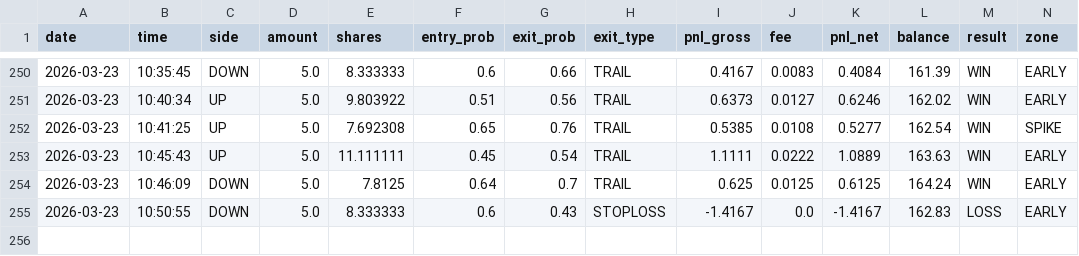
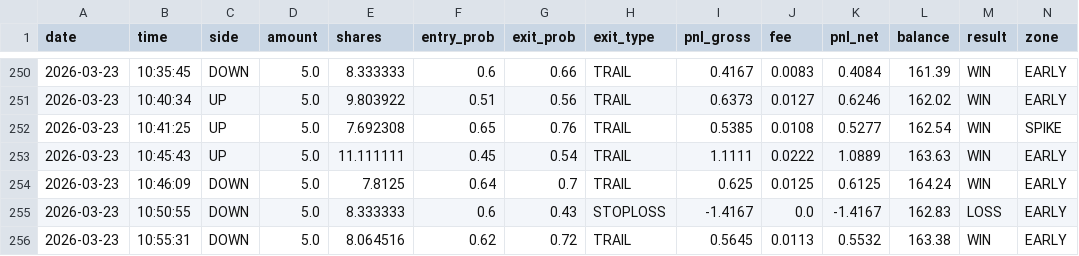
Before and after one commit to gutu99/bot-dashboard, a CSV file: Test1.csv, drawn as a sheet; only a part is shown, gaps mark what is left out; rows hold the shown columns only; the diff names each change by its address in the sheet, - before the commit and + after, or states it on an @@ line.

Commit message:
update

```diff
--- a/Test1.csv
+++ b/Test1.csv
+row 256: 2026-03-23 | 10:55:31 | DOWN | 5.0 | 8.064516 | 0.62 | 0.72 | TRAIL | 0.5645 | 0.0113 | 0.5532 | 163.38 | WIN | EARLY
```
